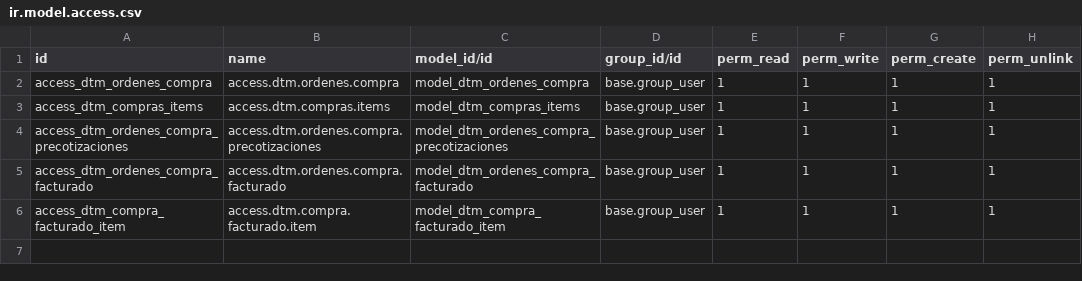
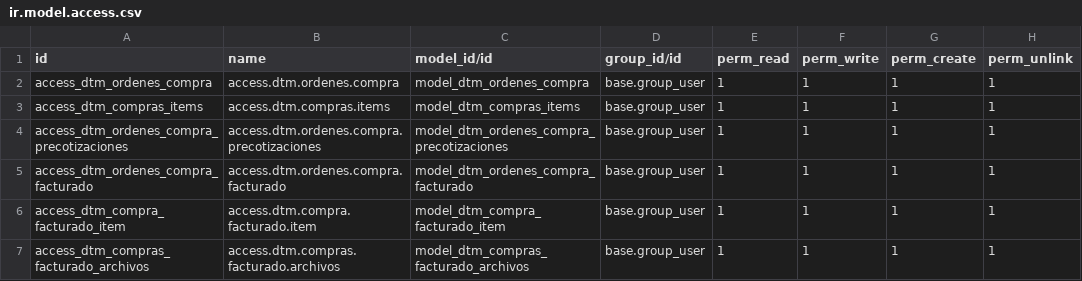
Before and after one commit to rafaguzmang/dtm_ordenes_compra, a CSV file: security/ir.model.access.csv, drawn as a sheet; the diff names each change by its address in the sheet, - before the commit and + after, or states it on an @@ line.

Commit message:
Se mejora el botón de facturado y la forma de ver los archivos en el modulo de facturado

```diff
--- a/security/ir.model.access.csv
+++ b/security/ir.model.access.csv
+row 7: access_dtm_compras_facturado_archivos | access.dtm.compras.facturado.archivos | model_dtm_compras_facturado_archivos | base.group_user | 1 | 1 | 1 | 1
```
Also changed, not shown: 3 other files.
